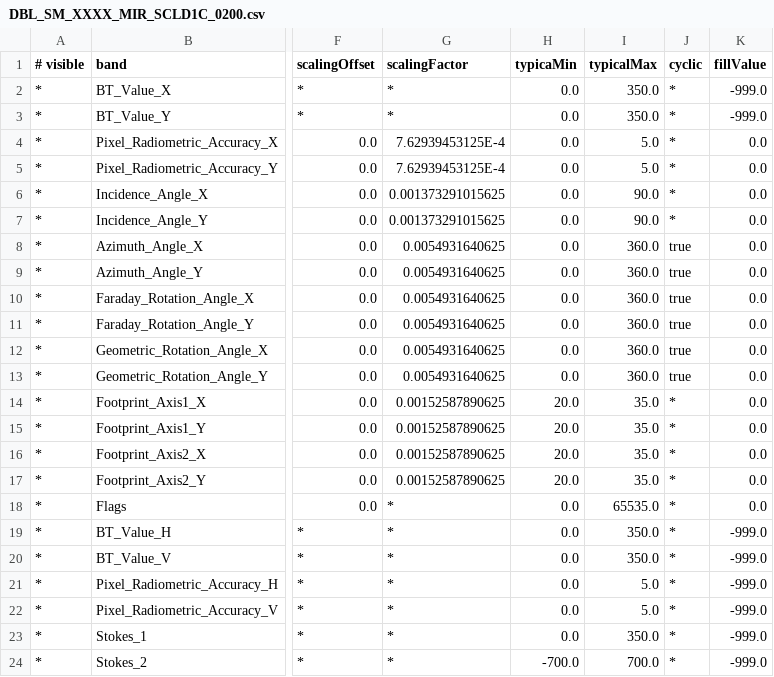
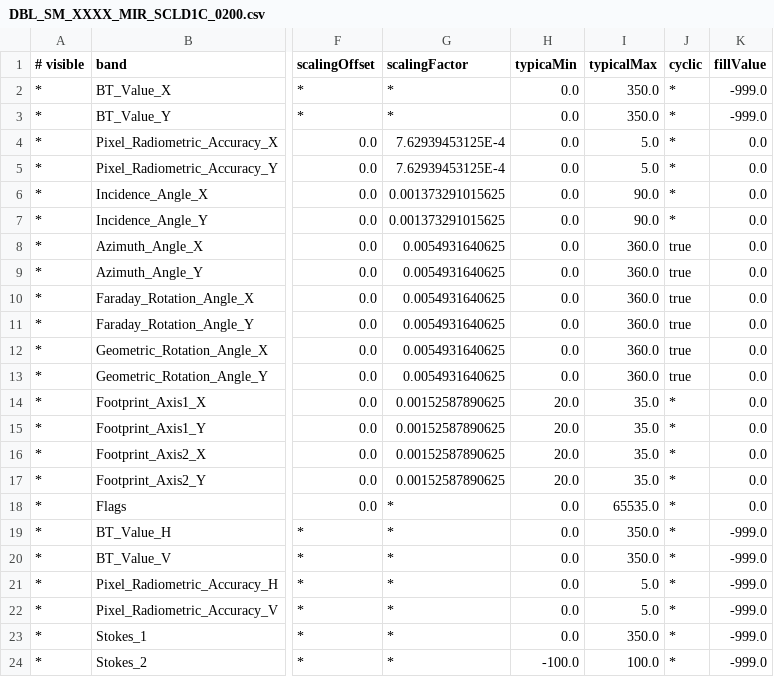
Before and after one commit to bcdev/smos-box, a CSV file: smos-reader/src/main/resources/org/esa/beam/dataio/smos/bands/MIR_/SCLD1C/DBL_SM_XXXX_MIR_SCLD1C_0200.csv, drawn as a sheet; only a part is shown, gaps mark what is left out; the diff names each change by its address in the sheet, - before the commit and + after, or states it on an @@ line.

```diff
--- a/smos-reader/src/main/resources/org/esa/beam/dataio/smos/bands/MIR_/SCLD1C/DBL_SM_XXXX_MIR_SCLD1C_0200.csv
+++ b/smos-reader/src/main/resources/org/esa/beam/dataio/smos/bands/MIR_/SCLD1C/DBL_SM_XXXX_MIR_SCLD1C_0200.csv
-H24 (typicaMin): -700.0
+H24 (typicaMin): -100.0
-I24 (typicalMax): 700.0
+I24 (typicalMax): 100.0
```
Also changed, not shown: smos-reader/src/main/resources/org/esa/beam/dataio/smos/bands/MIR_/SCLF1C/DBL_SM_XXXX_MIR_SCLF1C_0201.csv, smos-reader/src/main/resources/org/esa/beam/dataio/smos/bands/MIR_/SCND1C/DBL_SM_XXXX_MIR_SCND1C_0200.csv, 3 other files.
